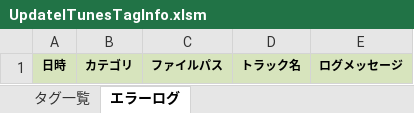
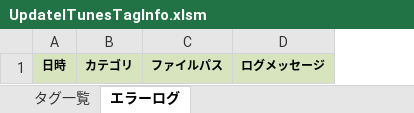
Before and after one commit to draemonash2/codes, an Excel workbook: vba/MacroBook/UpdateITunesTagInfo.xlsm, sheet エラーログ, drawn as a sheet; values as stored, in another font and other column widths than the file's, no borders; the diff names each change by its address in the sheet, - before the commit and + after, or states it on an @@ line.

```diff
--- a/vba/MacroBook/UpdateITunesTagInfo.xlsm (sheet エラーログ)
+++ b/vba/MacroBook/UpdateITunesTagInfo.xlsm (sheet エラーログ)
-column D, row 1: トラック名
```
Also changed, not shown: sheet タグ一覧, 8 other files.
